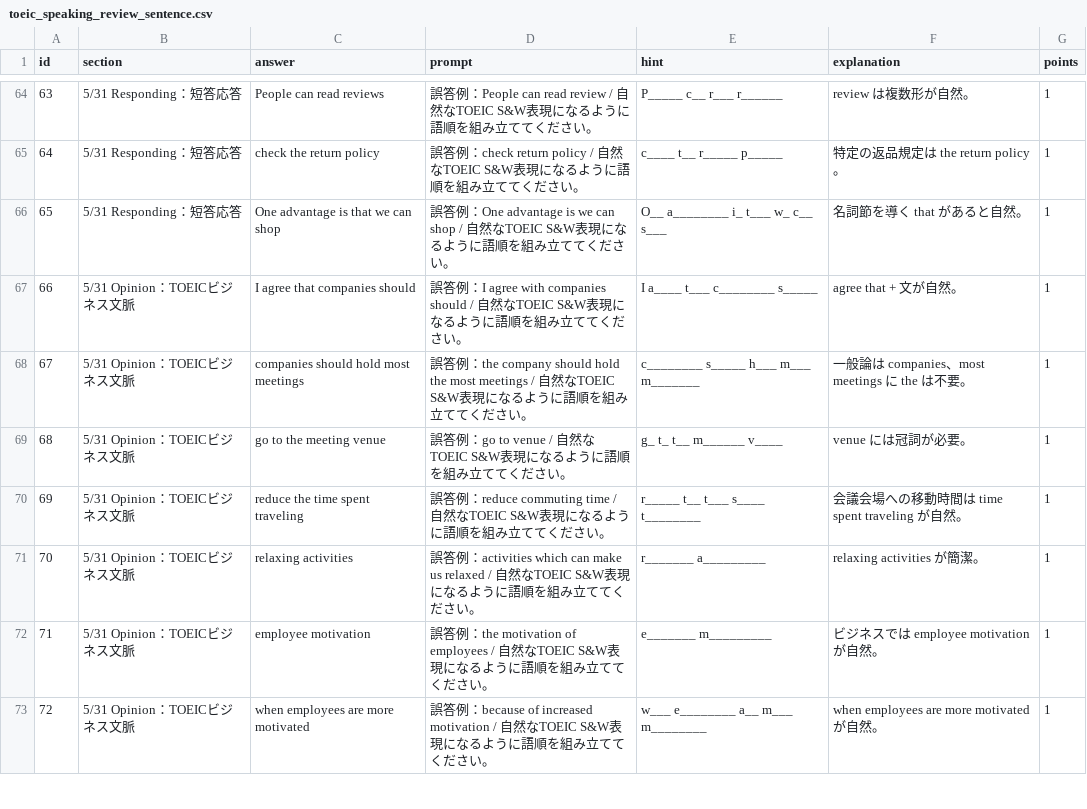
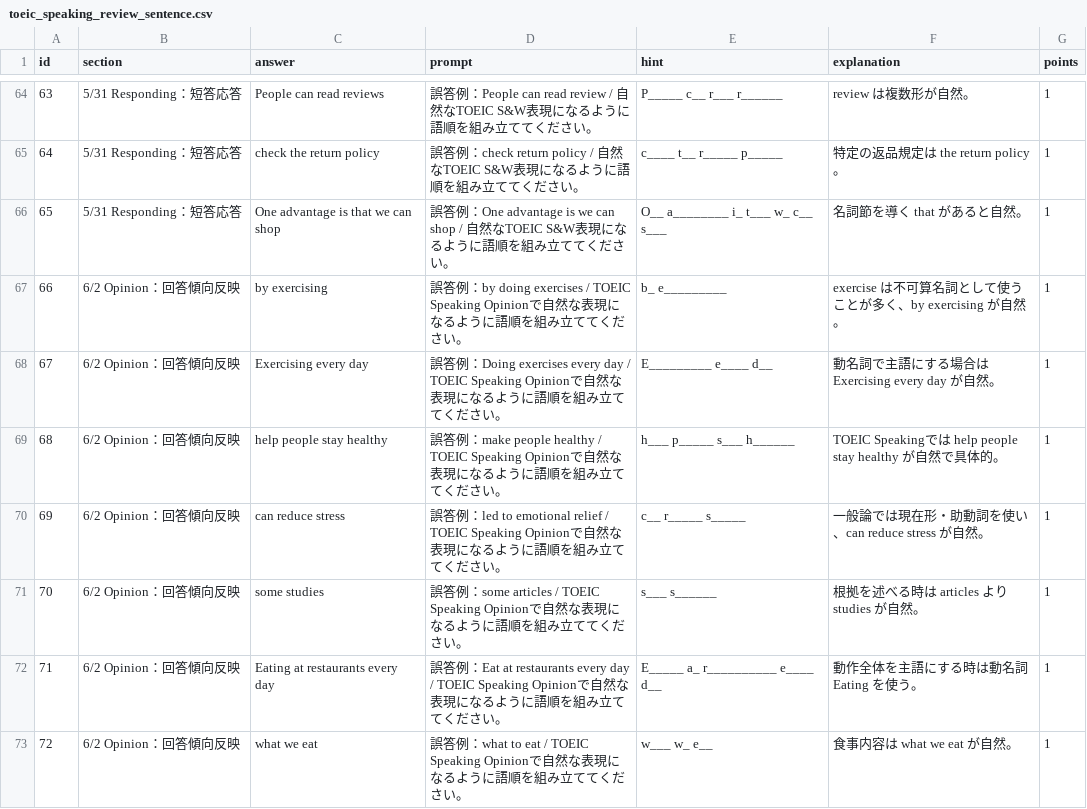
Before and after one commit to m4myx27p86-cyber/learning-tool, a CSV file: data/speaking_review/toeic_speaking_review_sentence.csv, drawn as a sheet; only a part is shown, gaps mark what is left out; the diff covers the shown part only.

```diff
--- a/data/speaking_review/toeic_speaking_review_sentence.csv
+++ b/data/speaking_review/toeic_speaking_review_sentence.csv
@@ -66,8 +66,8 @@
 65,5/31 Responding：短答応答,One advantage is that we can shop,誤答例：One advantage is we can shop / 自然なTOEIC S&W表現になるように語順を組み立ててください。,O__ a________ i_ t___ w_ c__ s___,名詞節を導く that があると自然。,1
-66,5/31 Opinion：TOEICビジネス文脈,I agree that companies should,誤答例：I agree with companies should / 自然なTOEIC S&W表現になるように語順を組み立ててください。,I a____ t___ c________ s_____,agree that + 文が自然。,1
-67,5/31 Opinion：TOEICビジネス文脈,companies should hold most meetings,誤答例：the company should hold the most meetings / 自然なTOEIC S&W表現になるように語順を組み立ててください。,c________ s_____ h___ m___ m_______,一般論は companies、most meetings に the は不要。,1
-68,5/31 Opinion：TOEICビジネス文脈,go to the meeting venue,誤答例：go to venue / 自然なTOEIC S&W表現になるように語順を組み立ててください。,g_ t_ t__ m______ v____,venue には冠詞が必要。,1
-69,5/31 Opinion：TOEICビジネス文脈,reduce the time spent traveling,誤答例：reduce commuting time / 自然なTOEIC S&W表現になるように語順を組み立ててください。,r_____ t__ t___ s____ t________,会議会場への移動時間は time spent traveling が自然。,1
-70,5/31 Opinion：TOEICビジネス文脈,relaxing activities,誤答例：activities which can make us relaxed / 自然なTOEIC S&W表現になるように語順を組み立ててください。,r_______ a_________,relaxing activities が簡潔。,1
-71,5/31 Opinion：TOEICビジネス文脈,employee motivation,誤答例：the motivation of employees / 自然なTOEIC S&W表現になるように語順を組み立ててください。,e_______ m_________,ビジネスでは employee motivation が自然。,1
-72,5/31 Opinion：TOEICビジネス文脈,when employees are more motivated,誤答例：because of increased motivation / 自然なTOEIC S&W表現になるように語順を組み立ててください。,w___ e________ a__ m___ m________,when employees are more motivated が自然。,1
+66,6/2 Opinion：回答傾向反映,by exercising,誤答例：by doing exercises / TOEIC Speaking Opinionで自然な表現になるように語順を組み立ててください。,b_ e_________,exercise は不可算名詞として使うことが多く、by exercising が自然。,1
+67,6/2 Opinion：回答傾向反映,Exercising every day,誤答例：Doing exercises every day / TOEIC Speaking Opinionで自然な表現になるように語順を組み立ててください。,E_________ e____ d__,動名詞で主語にする場合は Exercising every day が自然。,1
+68,6/2 Opinion：回答傾向反映,help people stay healthy,誤答例：make people healthy / TOEIC Speaking Opinionで自然な表現になるように語順を組み立ててください。,h___ p_____ s___ h______,TOEIC Speakingでは help people stay healthy が自然で具体的。,1
+69,6/2 Opinion：回答傾向反映,can reduce stress,誤答例：led to emotional relief / TOEIC Speaking Opinionで自然な表現になるように語順を組み立ててください。,c__ r_____ s_____,一般論では現在形・助動詞を使い、can reduce stress が自然。,1
+70,6/2 Opinion：回答傾向反映,some studies,誤答例：some articles / TOEIC Speaking Opinionで自然な表現になるように語順を組み立ててください。,s___ s______,根拠を述べる時は articles より studies が自然。,1
+71,6/2 Opinion：回答傾向反映,Eating at restaurants every day,誤答例：Eat at restaurants every day / TOEIC Speaking Opinionで自然な表現になるように語順を組み立ててください。,E_____ a_ r__________ e____ d__,動作全体を主語にする時は動名詞 Eating を使う。,1
+72,6/2 Opinion：回答傾向反映,what we eat,誤答例：what to eat / TOEIC Speaking Opinionで自然な表現になるように語順を組み立ててください。,w___ w_ e__,食事内容は what we eat が自然。,1
```
Also changed, not shown: 140 edited cells elsewhere in this file, data/speaking_review/toeic_error_correction.csv, data/speaking_review/toeic_speaking_review_cloze.csv, 2 other files.
